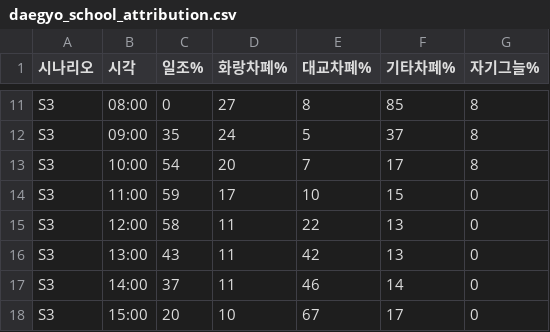
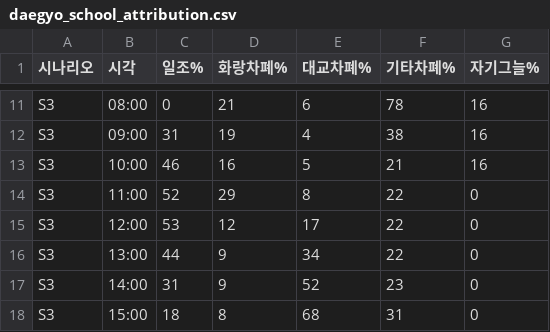
Before and after one commit to wooaek-prog/waldo, a CSV file: outputs/daegyo_school/daegyo_school_attribution.csv, drawn as a sheet; only a part is shown, gaps mark what is left out; removed rows and columns are numbered as before the commit, all else as after; the diff covers the shown part only; the diff names each change by its address in the sheet, - before the commit and + after, or states it on an @@ line.

```diff
--- a/outputs/daegyo_school/daegyo_school_attribution.csv
+++ b/outputs/daegyo_school/daegyo_school_attribution.csv
-D11 (화랑차폐%): 27
+D11 (화랑차폐%): 21
-E11 (대교차폐%): 8
+E11 (대교차폐%): 6
-F11 (기타차폐%): 85
+F11 (기타차폐%): 78
-G11 (자기그늘%): 8
+G11 (자기그늘%): 16
+row 12: S3 | 09:00 | 31 | 19 | 4 | 38 | 16
-B13 (시각): 09:00
+B13 (시각): 10:00
-C13 (일조%): 35
+C13 (일조%): 46
-D13 (화랑차폐%): 24
+D13 (화랑차폐%): 16
-F13 (기타차폐%): 37
+F13 (기타차폐%): 21
-G13 (자기그늘%): 8
+G13 (자기그늘%): 16
-row 13: S3 | 10:00 | 54 | 20 | 7 | 17 | 8
-C14 (일조%): 59
+C14 (일조%): 52
-D14 (화랑차폐%): 17
+D14 (화랑차폐%): 29
-E14 (대교차폐%): 10
+E14 (대교차폐%): 8
-F14 (기타차폐%): 15
+F14 (기타차폐%): 22
-C15 (일조%): 58
+C15 (일조%): 53
-D15 (화랑차폐%): 11
+D15 (화랑차폐%): 12
-E15 (대교차폐%): 22
+E15 (대교차폐%): 17
-F15:F16 (기타차폐%): 13
+F15:F16 (기타차폐%): 22
-C16 (일조%): 43
+C16 (일조%): 44
-D16:D17 (화랑차폐%): 11
+D16:D17 (화랑차폐%): 9
-E16 (대교차폐%): 42
+E16 (대교차폐%): 34
-C17 (일조%): 37
+C17 (일조%): 31
-E17 (대교차폐%): 46
+E17 (대교차폐%): 52
-F17 (기타차폐%): 14
+F17 (기타차폐%): 23
-C18 (일조%): 20
+C18 (일조%): 18
-D18 (화랑차폐%): 10
+D18 (화랑차폐%): 8
-E18 (대교차폐%): 67
+E18 (대교차폐%): 68
-F18 (기타차폐%): 17
+F18 (기타차폐%): 31
```
Also changed, not shown: 2 added rows, 2 removed rows and 32 edited cells elsewhere in this file, outputs/daegyo_final/final_school_hours.csv, outputs/daegyo_final/final_unit_hours.csv, 16 other files.
